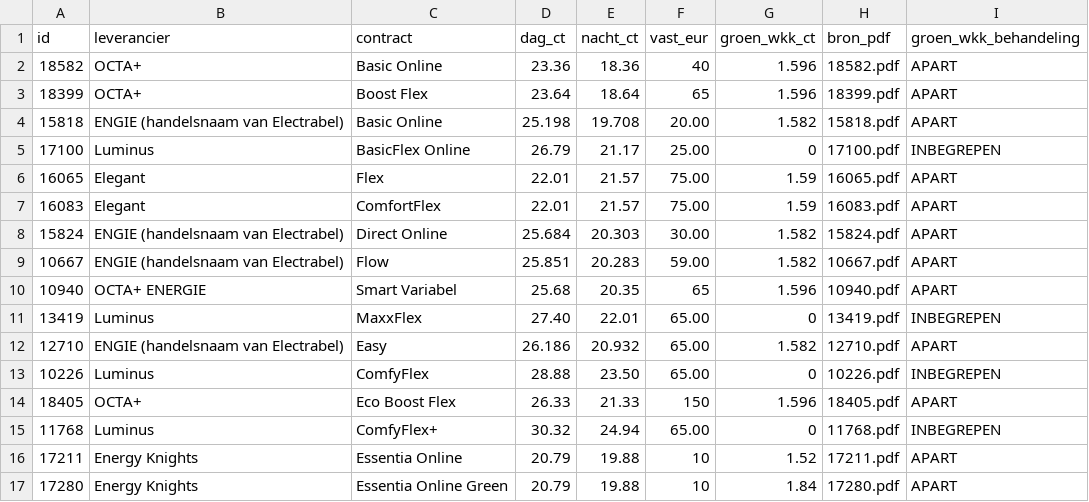
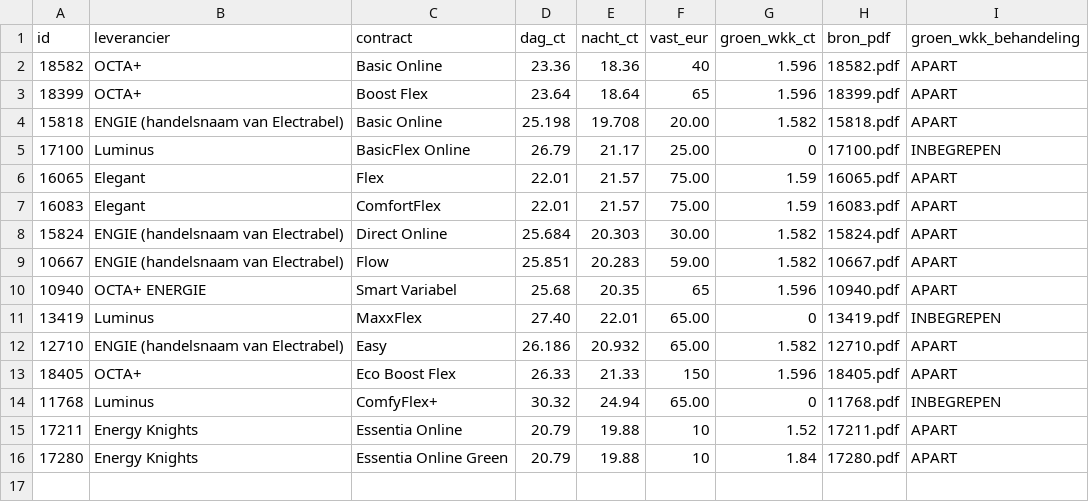
Before and after one commit to ronnybovee-byte/EnergieEerlijk-Tarieven, a CSV file: tariefkaart_scenarios_v120.csv, drawn as a sheet.

Commit message:
Update tariefkaart_scenarios_v120.csv

```diff
--- a/tariefkaart_scenarios_v120.csv
+++ b/tariefkaart_scenarios_v120.csv
@@ -12,3 +12,2 @@ id,leverancier,contract,dag_ct,nacht_ct,vast_eur,groen_wkk_ct,bron_pdf,groen_wkk
 12710,ENGIE (handelsnaam van Electrabel),Easy,26.186,20.932,65.00,1.582,12710.pdf,APART
-10226,Luminus,ComfyFlex,28.88,23.50,65.00,0,10226.pdf,INBEGREPEN
 18405,OCTA+,Eco Boost Flex,26.33,21.33,150,1.596,18405.pdf,APART
```
